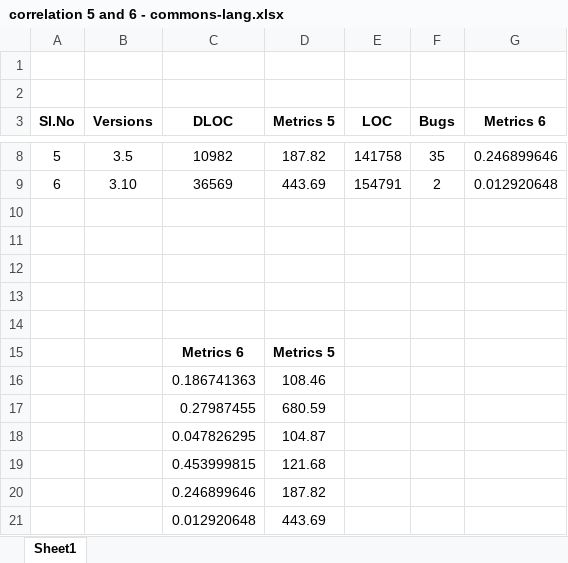
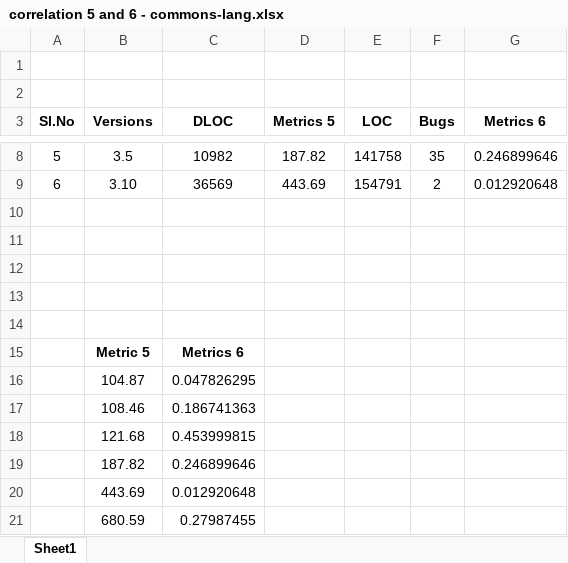
Before and after one commit to pranotimulay/soen6611-measurement-metrics, an Excel workbook: correlation/correlation 5 and 6/correlation 5 and 6 - commons-lang.xlsx, sheet Sheet1, drawn as a sheet; only a part is shown, gaps mark what is left out; values as stored, in another font and other column widths than the file's, no borders; charts and pictures not drawn; removed rows and columns are numbered as before the commit, all else as after; the diff names each change by its address in the sheet, - before the commit and + after, or states it on an @@ line.

```diff
--- a/correlation/correlation 5 and 6/correlation 5 and 6 - commons-lang.xlsx (sheet Sheet1)
+++ b/correlation/correlation 5 and 6/correlation 5 and 6 - commons-lang.xlsx (sheet Sheet1)
-row 15:  |  | Metrics 6 | Metrics 5
-row 16:  |  | 0.186741363 | 108.46
-row 17:  |  | 0.27987455 | 680.59
-row 18:  |  | 0.047826295 | 104.87
-row 19:  |  | 0.453999815 | 121.68
-row 20:  |  | 0.246899646 | 187.82
-row 21:  |  | 0.012920648 | 443.69
+row 15:  | Metric 5 | Metrics 6
+row 16:  | 104.87 | 0.047826295
+row 17:  | 108.46 | 0.186741363
+row 18:  | 121.68 | 0.453999815
+row 19:  | 187.82 | 0.246899646
+row 20:  | 443.69 | 0.012920648
+row 21:  | 680.59 | 0.27987455
```
Also changed, not shown: charts or pictures, correlation/Correlation_1_2_6.xlsx, correlation/correlation 5 and 6/correlation 5 and 6 - commons-logging .xlsx, 10 other files.
